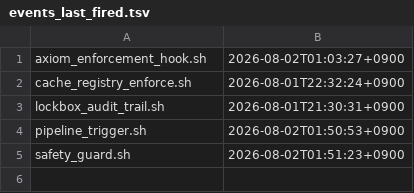
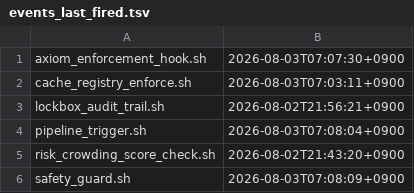
Before and after one commit to Irysis/Qvest_system, a TSV file: qepm/observability/events_last_fired.tsv, drawn as a sheet.

```diff
--- a/qepm/observability/events_last_fired.tsv
+++ b/qepm/observability/events_last_fired.tsv
@@ -1,5 +1,6 @@
-axiom_enforcement_hook.sh	2026-08-02T01:03:27+0900
-cache_registry_enforce.sh	2026-08-01T22:32:24+0900
-lockbox_audit_trail.sh	2026-08-01T21:30:31+0900
-pipeline_trigger.sh	2026-08-02T01:50:53+0900
-safety_guard.sh	2026-08-02T01:51:23+0900
+axiom_enforcement_hook.sh	2026-08-03T07:07:30+0900
+cache_registry_enforce.sh	2026-08-03T07:03:11+0900
+lockbox_audit_trail.sh	2026-08-02T21:56:21+0900
+pipeline_trigger.sh	2026-08-03T07:08:04+0900
+risk_crowding_score_check.sh	2026-08-02T21:43:20+0900
+safety_guard.sh	2026-08-03T07:08:09+0900
```
Also changed, not shown: 42 other files.
